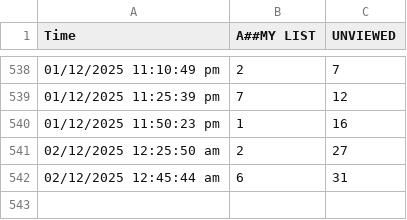
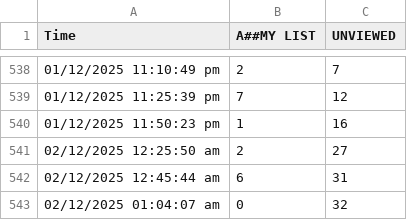
Before and after one commit to teleradyx-eng/erad-cases-check, a CSV file: case-history-dr.-amit.csv, drawn as a sheet; only a part is shown, gaps mark what is left out.

```diff
--- a/case-history-dr.-amit.csv
+++ b/case-history-dr.-amit.csv
@@ -542 +542,2 @@ Time,A##MY LIST,UNVIEWED
 02/12/2025 12:45:44 am,6,31
+02/12/2025 01:04:07 am,0,32
```
Also changed, not shown: case-history-dr.-abdaallah.csv.
